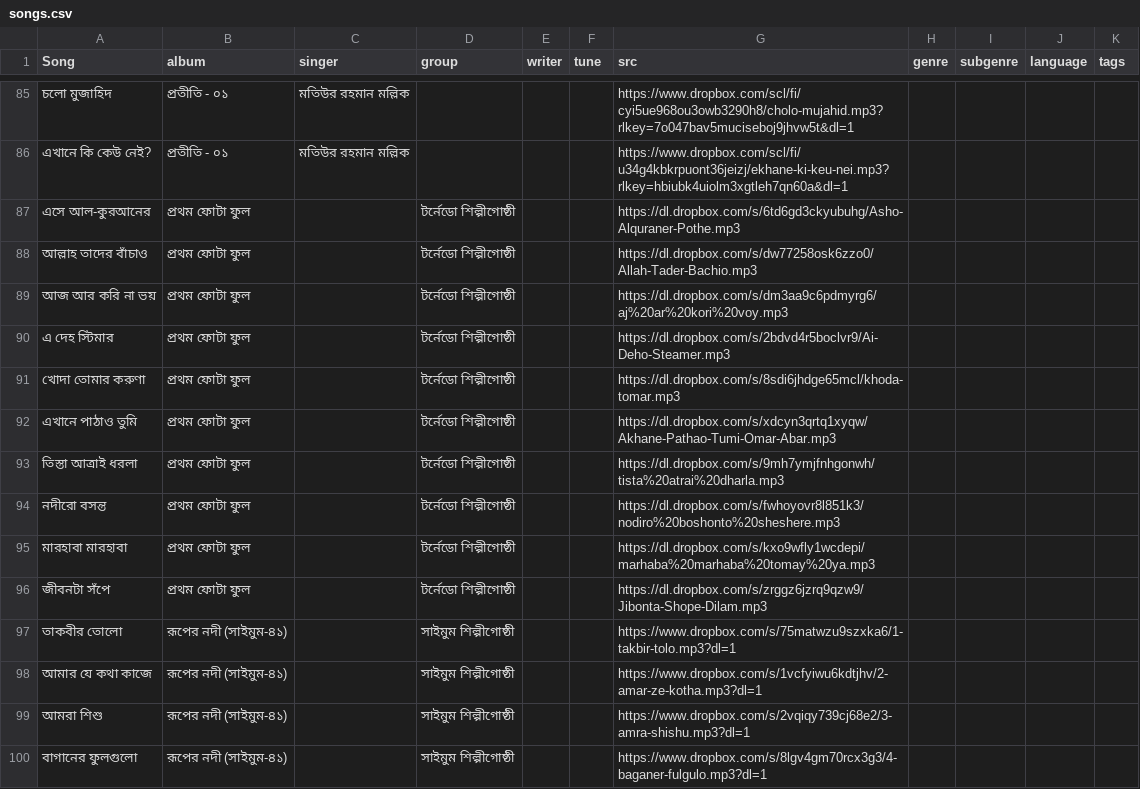
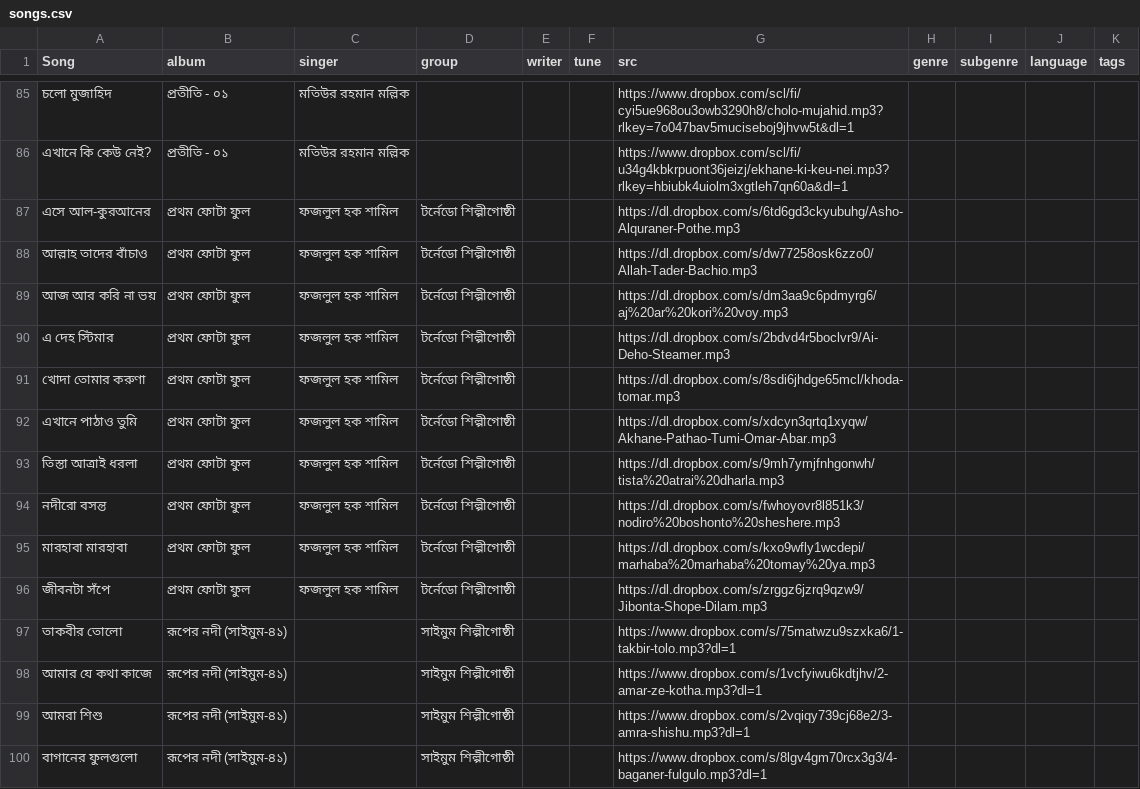
Before and after one commit to alomoy/songit, a CSV file: radio/songs.csv, drawn as a sheet; only a part is shown, gaps mark what is left out.

Commit message:
add shamil singer name

```diff
--- a/radio/songs.csv
+++ b/radio/songs.csv
@@ -86,12 +86,12 @@ Song,album,singer,group,writer,tune,src,genre,subgenre,language,tags
 এখানে কি কেউ নেই?, প্রতীতি - ০১, মতিউর রহমান মল্লিক,,,, https://www.dropbox.com/scl/fi/u34g4kbkrpuont36jeizj/ekhane-ki-keu-nei.mp3?rlkey=hbiubk4uiolm3xgtleh7qn60a&dl=1,,,,
-এসে আল-কুরআনের, প্রথম ফোটা ফুল,, টর্নেডো শিল্পীগোষ্ঠী,,, https://dl.dropbox.com/s/6td6gd3ckyubuhg/Asho-Alquraner-Pothe.mp3,,,,
-আল্লাহ তাদের  বাঁচাও, প্রথম ফোটা ফুল,, টর্নেডো শিল্পীগোষ্ঠী,,, https://dl.dropbox.com/s/dw77258osk6zzo0/Allah-Tader-Bachio.mp3,,,,
-আজ আর করি না ভয়, প্রথম ফোটা ফুল,, টর্নেডো শিল্পীগোষ্ঠী,,, https://dl.dropbox.com/s/dm3aa9c6pdmyrg6/aj%20ar%20kori%20voy.mp3,,,,
-এ দেহ স্টিমার, প্রথম ফোটা ফুল,, টর্নেডো শিল্পীগোষ্ঠী,,, https://dl.dropbox.com/s/2bdvd4r5boclvr9/Ai-Deho-Steamer.mp3,,,,
-খোদা তোমার করুণা, প্রথম ফোটা ফুল,, টর্নেডো শিল্পীগোষ্ঠী,,, https://dl.dropbox.com/s/8sdi6jhdge65mcl/khoda-tomar.mp3,,,,
-এখানে পাঠাও তুমি, প্রথম ফোটা ফুল,, টর্নেডো শিল্পীগোষ্ঠী,,, https://dl.dropbox.com/s/xdcyn3qrtq1xyqw/Akhane-Pathao-Tumi-Omar-Abar.mp3,,,,
-তিস্তা আত্রাই ধরলা, প্রথম ফোটা ফুল,, টর্নেডো শিল্পীগোষ্ঠী,,, https://dl.dropbox.com/s/9mh7ymjfnhgonwh/tista%20atrai%20dharla.mp3,,,,
-নদীরো বসন্ত, প্রথম ফোটা ফুল,, টর্নেডো শিল্পীগোষ্ঠী,,, https://dl.dropbox.com/s/fwhoyovr8l851k3/nodiro%20boshonto%20sheshere.mp3,,,,
-মারহাবা মারহাবা, প্রথম ফোটা ফুল,, টর্নেডো শিল্পীগোষ্ঠী,,, https://dl.dropbox.com/s/kxo9wfly1wcdepi/marhaba%20marhaba%20tomay%20ya.mp3,,,,
-জীবনটা সঁপে, প্রথম ফোটা ফুল,, টর্নেডো শিল্পীগোষ্ঠী,,, https://dl.dropbox.com/s/zrggz6jzrq9qzw9/Jibonta-Shope-Dilam.mp3,,,,
+এসে আল-কুরআনের, প্রথম ফোটা ফুল,ফজলুল হক শামিল, টর্নেডো শিল্পীগোষ্ঠী,,, https://dl.dropbox.com/s/6td6gd3ckyubuhg/Asho-Alquraner-Pothe.mp3,,,,
+আল্লাহ তাদের  বাঁচাও, প্রথম ফোটা ফুল,ফজলুল হক শামিল, টর্নেডো শিল্পীগোষ্ঠী,,, https://dl.dropbox.com/s/dw77258osk6zzo0/Allah-Tader-Bachio.mp3,,,,
+আজ আর করি না ভয়, প্রথম ফোটা ফুল,ফজলুল হক শামিল, টর্নেডো শিল্পীগোষ্ঠী,,, https://dl.dropbox.com/s/dm3aa9c6pdmyrg6/aj%20ar%20kori%20voy.mp3,,,,
+এ দেহ স্টিমার, প্রথম ফোটা ফুল,ফজলুল হক শামিল, টর্নেডো শিল্পীগোষ্ঠী,,, https://dl.dropbox.com/s/2bdvd4r5boclvr9/Ai-Deho-Steamer.mp3,,,,
+খোদা তোমার করুণা, প্রথম ফোটা ফুল,ফজলুল হক শামিল, টর্নেডো শিল্পীগোষ্ঠী,,, https://dl.dropbox.com/s/8sdi6jhdge65mcl/khoda-tomar.mp3,,,,
+এখানে পাঠাও তুমি, প্রথম ফোটা ফুল,ফজলুল হক শামিল, টর্নেডো শিল্পীগোষ্ঠী,,, https://dl.dropbox.com/s/xdcyn3qrtq1xyqw/Akhane-Pathao-Tumi-Omar-Abar.mp3,,,,
+তিস্তা আত্রাই ধরলা, প্রথম ফোটা ফুল,ফজলুল হক শামিল, টর্নেডো শিল্পীগোষ্ঠী,,, https://dl.dropbox.com/s/9mh7ymjfnhgonwh/tista%20atrai%20dharla.mp3,,,,
+নদীরো বসন্ত, প্রথম ফোটা ফুল,ফজলুল হক শামিল, টর্নেডো শিল্পীগোষ্ঠী,,, https://dl.dropbox.com/s/fwhoyovr8l851k3/nodiro%20boshonto%20sheshere.mp3,,,,
+মারহাবা মারহাবা, প্রথম ফোটা ফুল,ফজলুল হক শামিল, টর্নেডো শিল্পীগোষ্ঠী,,, https://dl.dropbox.com/s/kxo9wfly1wcdepi/marhaba%20marhaba%20tomay%20ya.mp3,,,,
+জীবনটা সঁপে, প্রথম ফোটা ফুল,ফজলুল হক শামিল, টর্নেডো শিল্পীগোষ্ঠী,,, https://dl.dropbox.com/s/zrggz6jzrq9qzw9/Jibonta-Shope-Dilam.mp3,,,,
 তাকবীর তোলো, রূপের নদী (সাইমুম-৪১),,সাইমুম শিল্পীগোষ্ঠী,,, https://www.dropbox.com/s/75matwzu9szxka6/1-takbir-tolo.mp3?dl=1,,,,
```
